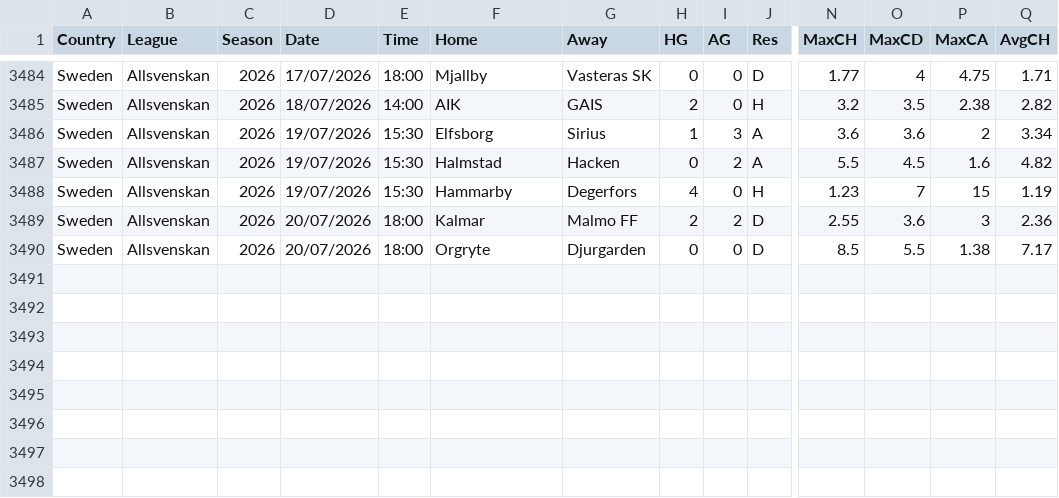
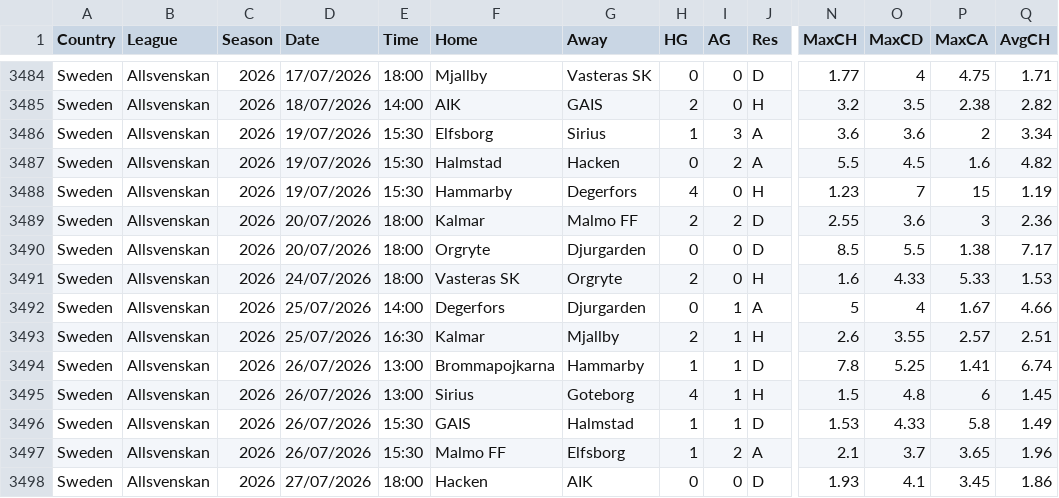
Before and after one commit to huhao930422-debug/football-odds-mirror, a CSV file: data/sweden/all-seasons.csv, drawn as a sheet; only a part is shown, gaps mark what is left out; rows hold the shown columns only; the diff names each change by its address in the sheet, - before the commit and + after, or states it on an @@ line.

```diff
--- a/data/sweden/all-seasons.csv
+++ b/data/sweden/all-seasons.csv
+row 3491: Sweden | Allsvenskan | 2026 | 24/07/2026 | 18:00 | Vasteras SK | Orgryte | 2 | 0 | H | 1.6 | 4.33 | 5.33 | 1.53
+row 3492: Sweden | Allsvenskan | 2026 | 25/07/2026 | 14:00 | Degerfors | Djurgarden | 0 | 1 | A | 5 | 4 | 1.67 | 4.66
+row 3493: Sweden | Allsvenskan | 2026 | 25/07/2026 | 16:30 | Kalmar | Mjallby | 2 | 1 | H | 2.6 | 3.55 | 2.57 | 2.51
+row 3494: Sweden | Allsvenskan | 2026 | 26/07/2026 | 13:00 | Brommapojkarna | Hammarby | 1 | 1 | D | 7.8 | 5.25 | 1.41 | 6.74
+row 3495: Sweden | Allsvenskan | 2026 | 26/07/2026 | 13:00 | Sirius | Goteborg | 4 | 1 | H | 1.5 | 4.8 | 6 | 1.45
+row 3496: Sweden | Allsvenskan | 2026 | 26/07/2026 | 15:30 | GAIS | Halmstad | 1 | 1 | D | 1.53 | 4.33 | 5.8 | 1.49
+row 3497: Sweden | Allsvenskan | 2026 | 26/07/2026 | 15:30 | Malmo FF | Elfsborg | 1 | 2 | A | 2.1 | 3.7 | 3.65 | 1.96
+row 3498: Sweden | Allsvenskan | 2026 | 27/07/2026 | 18:00 | Hacken | AIK | 0 | 0 | D | 1.93 | 4.1 | 3.45 | 1.86
```
Also changed, not shown: data/denmark/all-seasons.csv, data/finland/all-seasons.csv, 1 other file.
